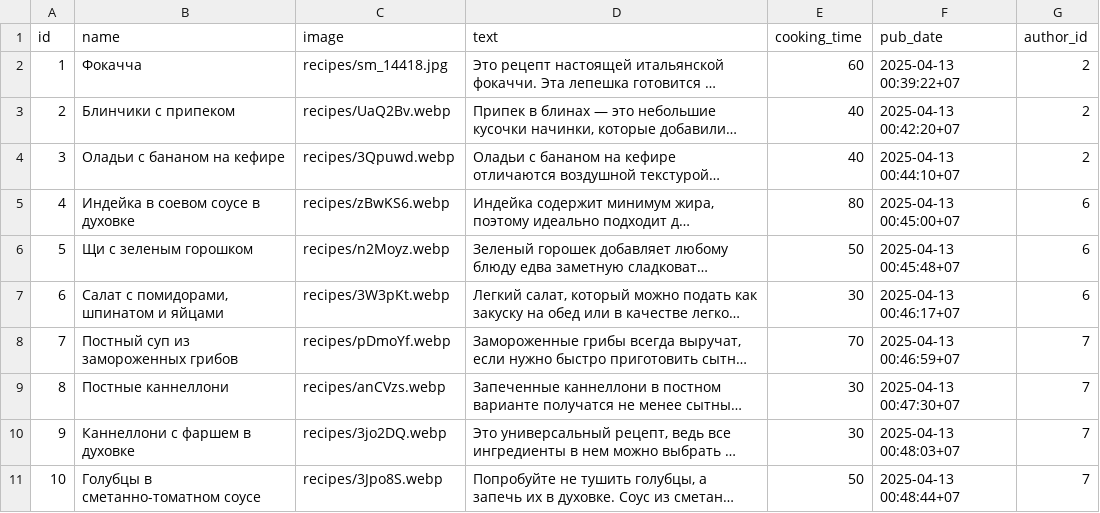
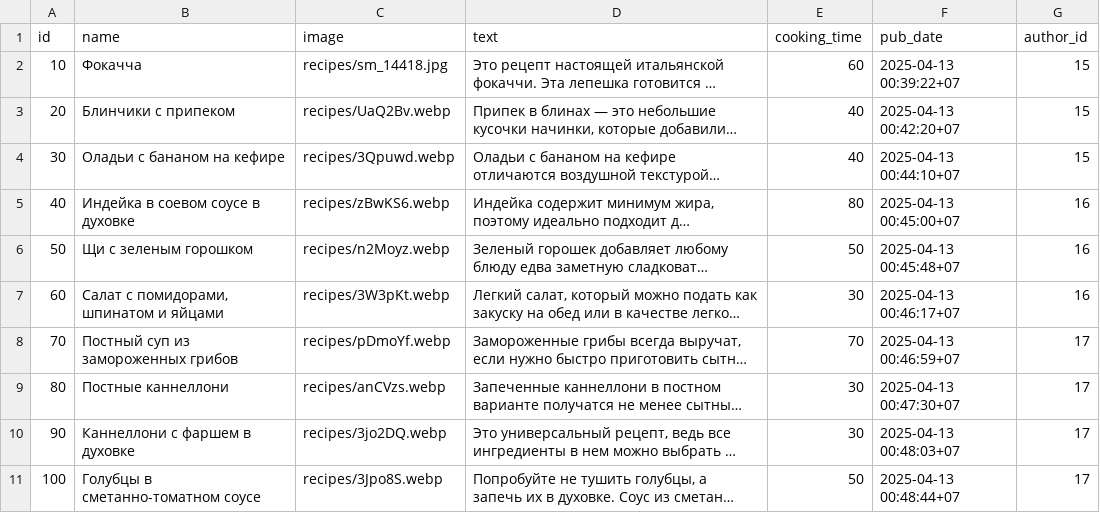
Before and after one commit to zhozhyr/foodgram-st, a CSV file: backend/data/recipes.csv, drawn as a sheet; long unchanged cells end in …; the diff names each change by its address in the sheet, - before the commit and + after, or states it on an @@ line.

```diff
--- a/backend/data/recipes.csv
+++ b/backend/data/recipes.csv
-A2 (id): 1
+A2 (id): 10
-G2:G4 (author_id): 2
+G2:G4 (author_id): 15
-A3 (id): 2
+A3 (id): 20
-A4 (id): 3
+A4 (id): 30
-A5 (id): 4
+A5 (id): 40
-G5:G7 (author_id): 6
+G5:G7 (author_id): 16
-A6 (id): 5
+A6 (id): 50
-A7 (id): 6
+A7 (id): 60
-A8 (id): 7
+A8 (id): 70
-G8:G11 (author_id): 7
+G8:G11 (author_id): 17
-A9 (id): 8
+A9 (id): 80
-A10 (id): 9
+A10 (id): 90
-A11 (id): 10
+A11 (id): 100
```
Also changed, not shown: backend/data/recipes_ingredient.csv, backend/data/users.csv, 1 other file.
